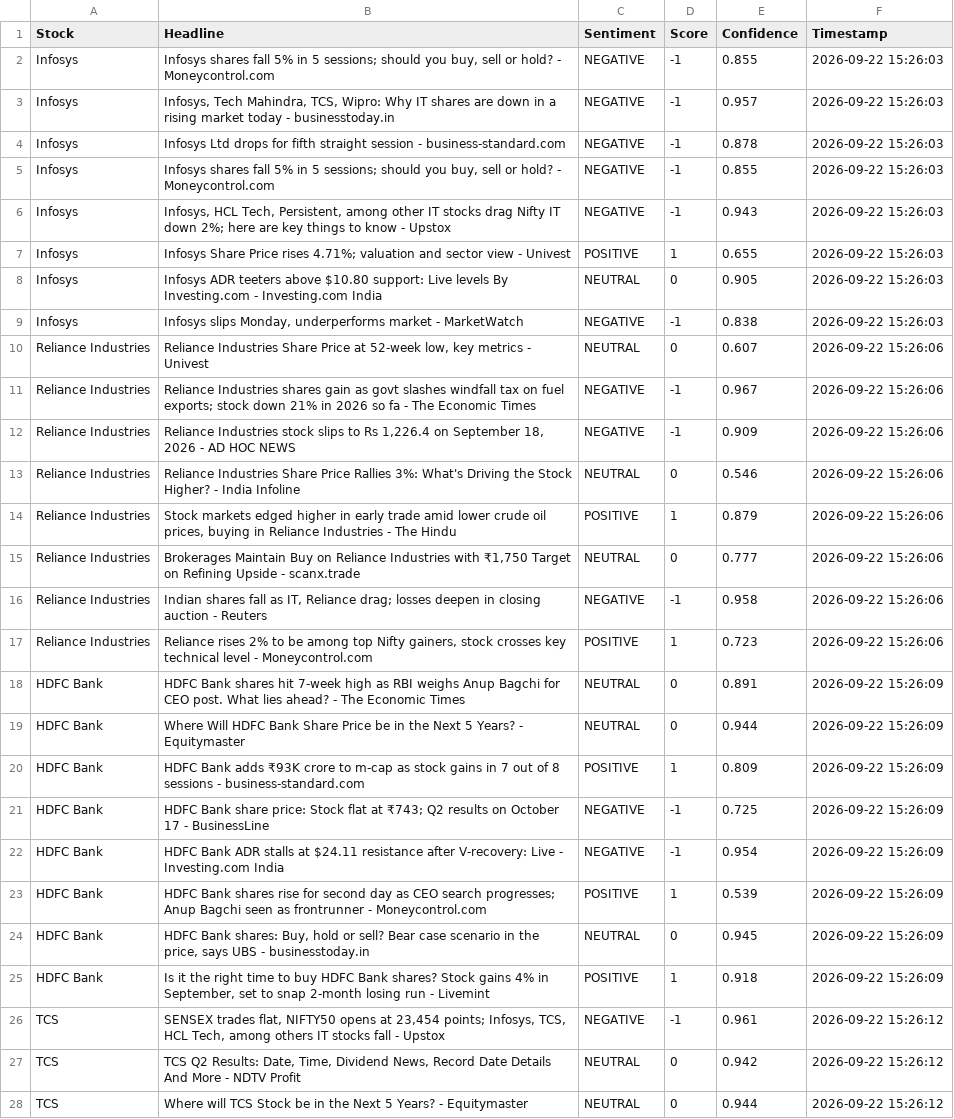
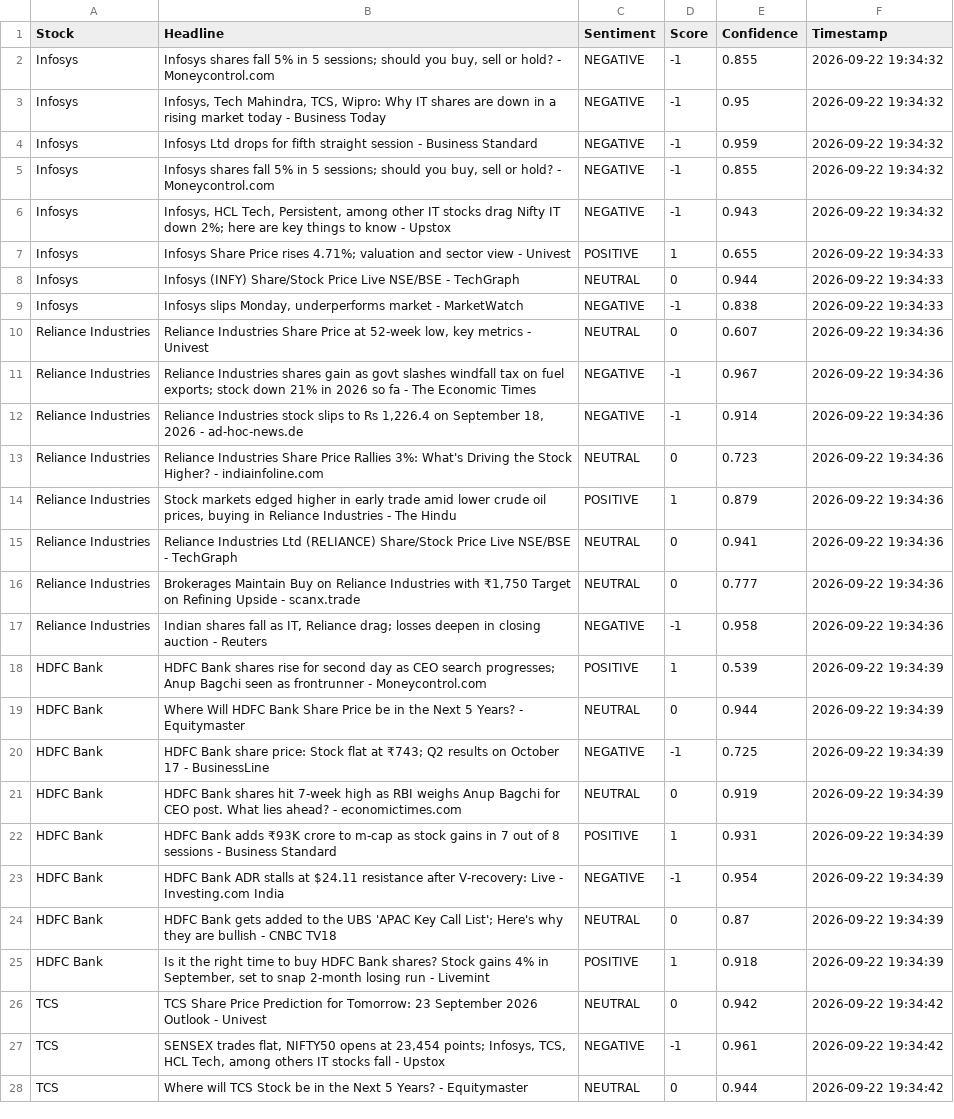
Before and after one commit to mister-raj/market-sentiment-terminal, a CSV file: market_sentiment.csv, drawn as a sheet; only a part is shown; removed rows and columns are numbered as before the commit, all else as after; the diff covers the shown part only; the diff names each change by its address in the sheet, - before the commit and + after, or states it on an @@ line.

```diff
--- a/market_sentiment.csv
+++ b/market_sentiment.csv
-F2:F6 (Timestamp): 2026-09-22 15:26:03
+F2:F6 (Timestamp): 2026-09-22 19:34:32
-B3 (Headline): …today - businesstoday.in
+B3 (Headline): …today - Business Today
-E3 (Confidence): 0.957
+E3 (Confidence): 0.95
-B4 (Headline): …session - business-standard.com
+B4 (Headline): …session - Business Standard
-E4 (Confidence): 0.878
+E4 (Confidence): 0.959
-F7:F9 (Timestamp): 2026-09-22 15:26:03
+F7:F9 (Timestamp): 2026-09-22 19:34:33
-B8 (Headline): Infosys ADR teeters above $10.80 support: Live levels By Investing.com - Investing.com India
+B8 (Headline): Infosys (INFY) Share/Stock Price Live NSE/BSE - TechGraph
-E8 (Confidence): 0.905
+E8 (Confidence): 0.944
-F10:F14 (Timestamp): 2026-09-22 15:26:06
+F10:F14 (Timestamp): 2026-09-22 19:34:36
-B12 (Headline): …2026 - AD HOC NEWS
+B12 (Headline): …2026 - ad-hoc-news.de
-E12 (Confidence): 0.909
+E12 (Confidence): 0.914
-B13 (Headline): …Higher? - India Infoline
+B13 (Headline): …Higher? - indiainfoline.com
-E13 (Confidence): 0.546
+E13 (Confidence): 0.723
+row 15: Reliance Industries | Reliance Industries Ltd (RELIANCE) Share/Stock Price Live NSE/BSE - TechGraph | NEUTRAL | 0 | 0.941 | 2026-09-22 19:34:36
-F16:F17 (Timestamp): 2026-09-22 15:26:06
+F16:F17 (Timestamp): 2026-09-22 19:34:36
-row 17: Reliance Industries | Reliance rises 2% to be among top Nifty gainers, stock crosses key technical level - Moneycontrol.com | POSITIVE | 1 | 0.723 | 2026-09-22 15:26:06
-row 18: HDFC Bank | HDFC Bank shares hit 7-week high as RBI weighs Anup Bagchi for CEO post. What lies ahead? - The Economic Times | NEUTRAL | 0 | 0.891 | 2026-09-22 15:26:09
+row 18: HDFC Bank | HDFC Bank shares rise for second day as CEO search progresses; Anup Bagchi seen as frontrunner - Moneycontrol.com | POSITIVE | 1 | 0.539 | 2026-09-22 19:34:39
-F19 (Timestamp): 2026-09-22 15:26:09
+F19 (Timestamp): 2026-09-22 19:34:39
-row 20: HDFC Bank | HDFC Bank adds ₹93K crore to m-cap as stock gains in 7 out of 8 sessions - business-standard.com | POSITIVE | 1 | 0.809 | 2026-09-22 15:26:09
-F20 (Timestamp): 2026-09-22 15:26:09
+F20 (Timestamp): 2026-09-22 19:34:39
+row 21: HDFC Bank | HDFC Bank shares hit 7-week high as RBI weighs Anup Bagchi for CEO post. What lies ahead? - economictimes.com | NEUTRAL | 0 | 0.919 | 2026-09-22 19:34:39
+row 22: HDFC Bank | HDFC Bank adds ₹93K crore to m-cap as stock gains in 7 out of 8 sessions - Business Standard | POSITIVE | 1 | 0.931 | 2026-09-22 19:34:39
-F23 (Timestamp): 2026-09-22 15:26:09
+F23 (Timestamp): 2026-09-22 19:34:39
-row 23: HDFC Bank | HDFC Bank shares rise for second day as CEO search progresses; Anup Bagchi seen as frontrunner - Moneycontrol.com | POSITIVE | 1 | 0.539 | 2026-09-22 15:26:09
-B24 (Headline): HDFC Bank shares: Buy, hold or sell? Bear case scenario in the price, says UBS - businesstoday.in
+B24 (Headline): HDFC Bank gets added to the UBS 'APAC Key Call List'; Here's why they are bullish - CNBC TV18
-E24 (Confidence): 0.945
+E24 (Confidence): 0.87
-F24:F25 (Timestamp): 2026-09-22 15:26:09
+F24:F25 (Timestamp): 2026-09-22 19:34:39
+row 26: TCS | TCS Share Price Prediction for Tomorrow: 23 September 2026 Outlook - Univest | NEUTRAL | 0 | 0.942 | 2026-09-22 19:34:42
-F27 (Timestamp): 2026-09-22 15:26:12
+F27 (Timestamp): 2026-09-22 19:34:42
-row 27: TCS | TCS Q2 Results: Date, Time, Dividend News, Record Date Details And More - NDTV Profit | NEUTRAL | 0 | 0.942 | 2026-09-22 15:26:12
-F28 (Timestamp): 2026-09-22 15:26:12
+F28 (Timestamp): 2026-09-22 19:34:42
```
Also changed, not shown: 4 added rows, 4 removed rows and 25 edited cells elsewhere in this file.
